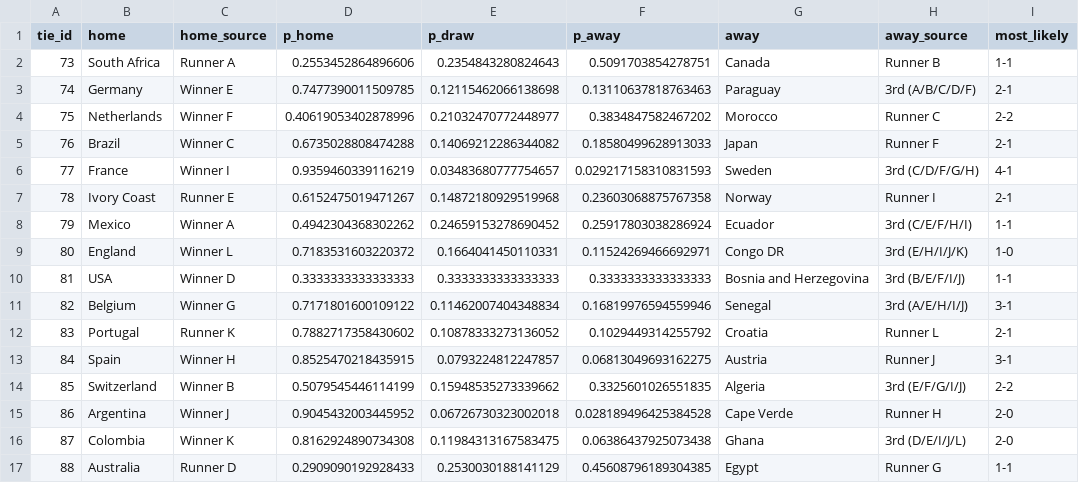
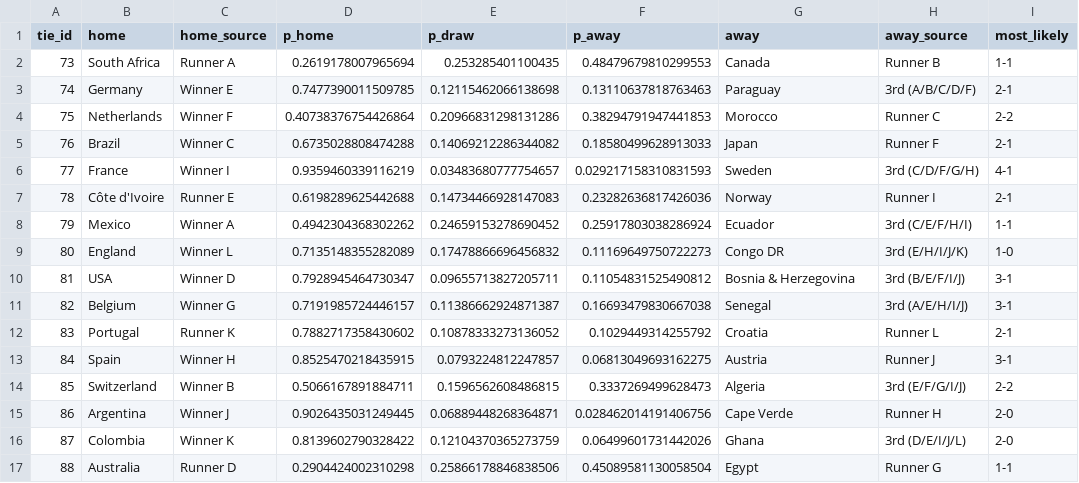
Before and after one commit to PedroSL0904/predictor-mundial, a CSV file: wc2026_r32_predictions.csv, drawn as a sheet.

Commit message:
Regenerar R32 con bug fix de team_names aplicado (USA 79% vs Bosnia)

```diff
--- a/wc2026_r32_predictions.csv
+++ b/wc2026_r32_predictions.csv
@@ -1,17 +1,17 @@
 tie_id,home,home_source,p_home,p_draw,p_away,away,away_source,most_likely
-73,South Africa,Runner A,0.2553452864896606,0.2354843280824643,0.5091703854278751,Canada,Runner B,1-1
+73,South Africa,Runner A,0.2619178007965694,0.253285401100435,0.48479679810299553,Canada,Runner B,1-1
 74,Germany,Winner E,0.7477390011509785,0.12115462066138698,0.13110637818763463,Paraguay,3rd (A/B/C/D/F),2-1
-75,Netherlands,Winner F,0.40619053402878996,0.21032470772448977,0.3834847582467202,Morocco,Runner C,2-2
+75,Netherlands,Winner F,0.40738376754426864,0.20966831298131286,0.38294791947441853,Morocco,Runner C,2-2
 76,Brazil,Winner C,0.6735028808474288,0.14069212286344082,0.18580499628913033,Japan,Runner F,2-1
 77,France,Winner I,0.9359460339116219,0.03483680777754657,0.029217158310831593,Sweden,3rd (C/D/F/G/H),4-1
-78,Ivory Coast,Runner E,0.6152475019471267,0.14872180929519968,0.23603068875767358,Norway,Runner I,2-1
+78,Côte d'Ivoire,Runner E,0.6198289625442688,0.14734466928147083,0.23282636817426036,Norway,Runner I,2-1
 79,Mexico,Winner A,0.4942304368302262,0.24659153278690452,0.25917803038286924,Ecuador,3rd (C/E/F/H/I),1-1
-80,England,Winner L,0.7183531603220372,0.1664041450110331,0.11524269466692971,Congo DR,3rd (E/H/I/J/K),1-0
-81,USA,Winner D,0.3333333333333333,0.3333333333333333,0.3333333333333333,Bosnia and Herzegovina,3rd (B/E/F/I/J),1-1
-82,Belgium,Winner G,0.7171801600109122,0.11462007404348834,0.16819976594559946,Senegal,3rd (A/E/H/I/J),3-1
+80,England,Winner L,0.7135148355282089,0.17478866696456832,0.11169649750722273,Congo DR,3rd (E/H/I/J/K),1-0
+81,USA,Winner D,0.7928945464730347,0.09655713827205711,0.11054831525490812,Bosnia & Herzegovina,3rd (B/E/F/I/J),3-1
+82,Belgium,Winner G,0.7191985724446157,0.11386662924871387,0.16693479830667038,Senegal,3rd (A/E/H/I/J),3-1
 83,Portugal,Runner K,0.7882717358430602,0.10878333273136052,0.1029449314255792,Croatia,Runner L,2-1
 84,Spain,Winner H,0.8525470218435915,0.0793224812247857,0.06813049693162275,Austria,Runner J,3-1
-85,Switzerland,Winner B,0.5079545446114199,0.15948535273339662,0.3325601026551835,Algeria,3rd (E/F/G/I/J),2-2
-86,Argentina,Winner J,0.9045432003445952,0.06726730323002018,0.028189496425384528,Cape Verde,Runner H,2-0
-87,Colombia,Winner K,0.8162924890734308,0.11984313167583475,0.06386437925073438,Ghana,3rd (D/E/I/J/L),2-0
-88,Australia,Runner D,0.2909090192928433,0.2530030188141129,0.45608796189304385,Egypt,Runner G,1-1
+85,Switzerland,Winner B,0.5066167891884711,0.1596562608486815,0.3337269499628473,Algeria,3rd (E/F/G/I/J),2-2
+86,Argentina,Winner J,0.9026435031249445,0.06889448268364871,0.028462014191406756,Cape Verde,Runner H,2-0
+87,Colombia,Winner K,0.8139602790328422,0.12104370365273759,0.06499601731442026,Ghana,3rd (D/E/I/J/L),2-0
+88,Australia,Runner D,0.2904424002310298,0.25866178846838506,0.45089581130058504,Egypt,Runner G,1-1
```
Also changed, not shown: 1 other file.
